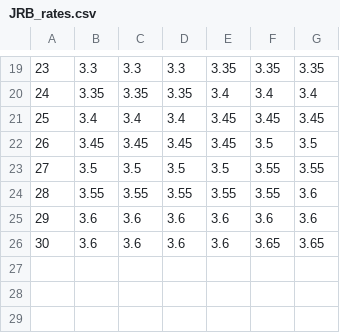
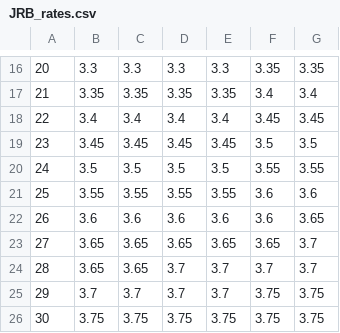
Before and after one commit to Ashihara-Y/VFMcalcProj, a CSV file: JRB_rates.csv, drawn as a sheet; only a part is shown, gaps mark what is left out; the diff covers the shown part only.

```diff
--- a/JRB_rates.csv
+++ b/JRB_rates.csv
@@ -19,8 +16,11 @@
-23	3.3	3.3	3.3	3.35	3.35	3.35
-24	3.35	3.35	3.35	3.4	3.4	3.4
-25	3.4	3.4	3.4	3.45	3.45	3.45
-26	3.45	3.45	3.45	3.45	3.5	3.5
-27	3.5	3.5	3.5	3.5	3.55	3.55
-28	3.55	3.55	3.55	3.55	3.55	3.6
-29	3.6	3.6	3.6	3.6	3.6	3.6
-30	3.6	3.6	3.6	3.6	3.65	3.65
+20	3.3	3.3	3.3	3.3	3.35	3.35
+21	3.35	3.35	3.35	3.35	3.4	3.4
+22	3.4	3.4	3.4	3.4	3.45	3.45
+23	3.45	3.45	3.45	3.45	3.5	3.5
+24	3.5	3.5	3.5	3.5	3.55	3.55
+25	3.55	3.55	3.55	3.55	3.6	3.6
+26	3.6	3.6	3.6	3.6	3.6	3.65
+27	3.65	3.65	3.65	3.65	3.65	3.7
+28	3.65	3.65	3.7	3.7	3.7	3.7
+29	3.7	3.7	3.7	3.7	3.75	3.75
+30	3.75	3.75	3.75	3.75	3.75	3.75
```
Also changed, not shown: 1 added row, 4 removed rows and 57 edited cells elsewhere in this file.
